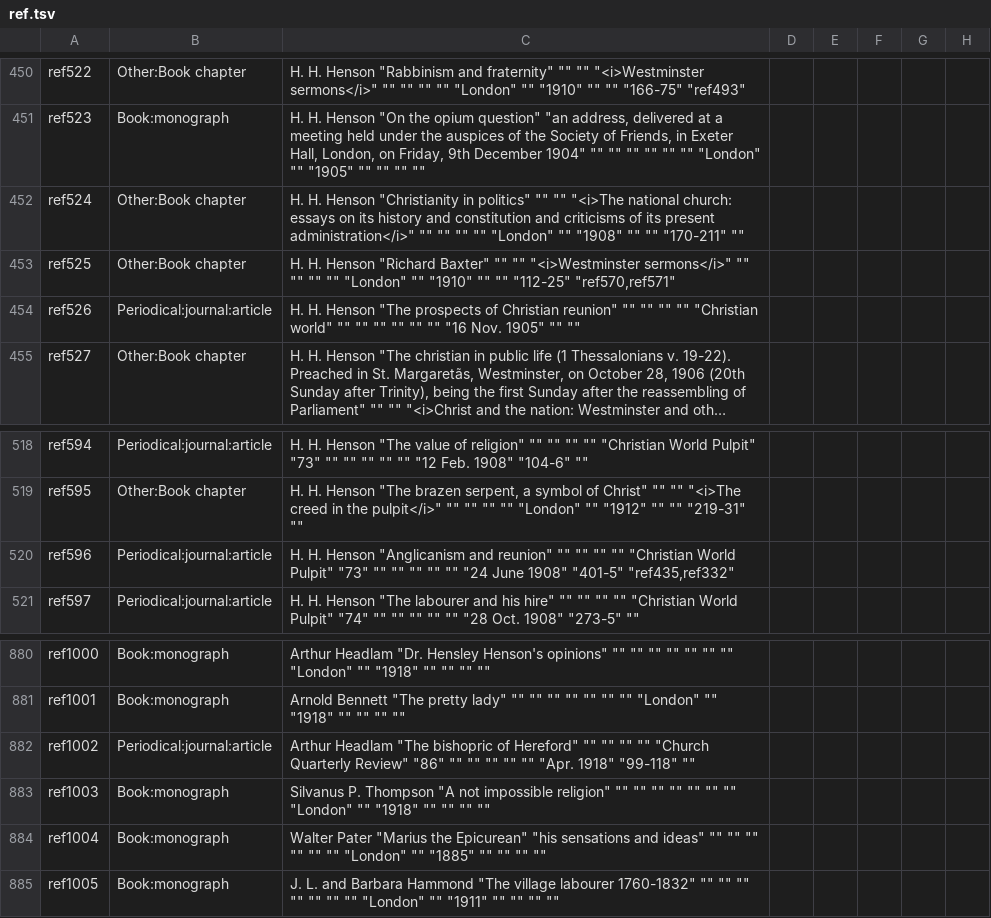
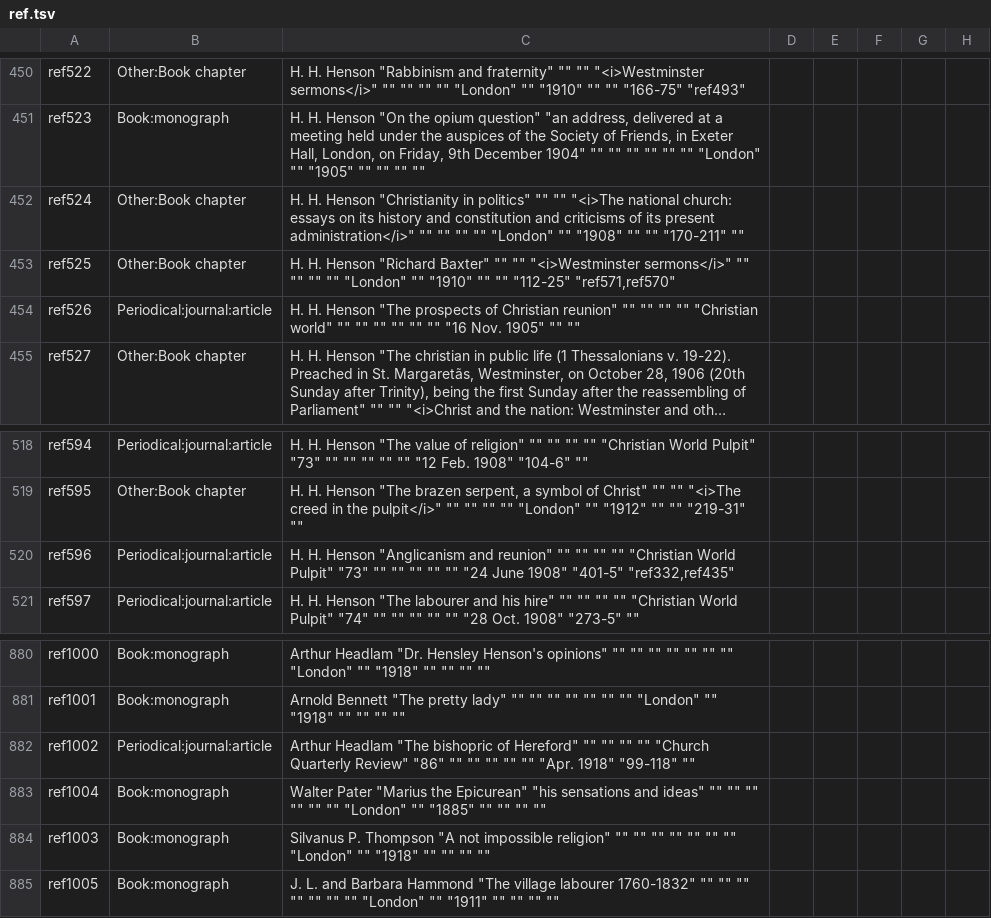
Before and after one commit to peterwebster/henson, a TSV file: ref.tsv, drawn as a sheet; only a part is shown, gaps mark what is left out; long unchanged cells end in …; the diff covers the shown part only; the diff names each change by its address in the sheet, - before the commit and + after, or states it on an @@ line.

```diff
--- a/ref.tsv
+++ b/ref.tsv
-C453: …"" "112-25" "ref570,ref571"
+C453: …"" "112-25" "ref571,ref570"
-C520: …1908" "401-5" "ref435,ref332"
+C520: …1908" "401-5" "ref332,ref435"
@@ row 884 moved to row 883: ref1004 @@
```
Also changed, not shown: 2 added rows, 2 removed rows, 10 moved rows and 25 edited cells elsewhere in this file.
